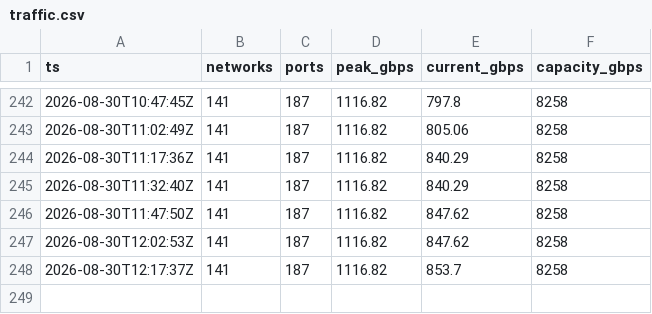
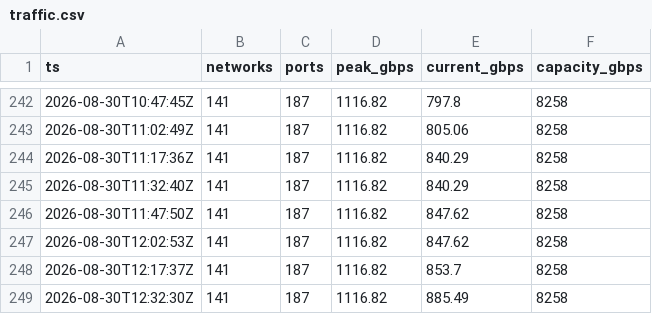
Before and after one commit to virtualmokus/bix, a CSV file: data/traffic.csv, drawn as a sheet; only a part is shown, gaps mark what is left out; the diff names each change by its address in the sheet, - before the commit and + after, or states it on an @@ line.

Commit message:
data: forgalmi mintavétel

```diff
--- a/data/traffic.csv
+++ b/data/traffic.csv
+row 249: 2026-08-30T12:32:30Z | 141 | 187 | 1116.82 | 885.49 | 8258
```
Also changed, not shown: 1 other file.
